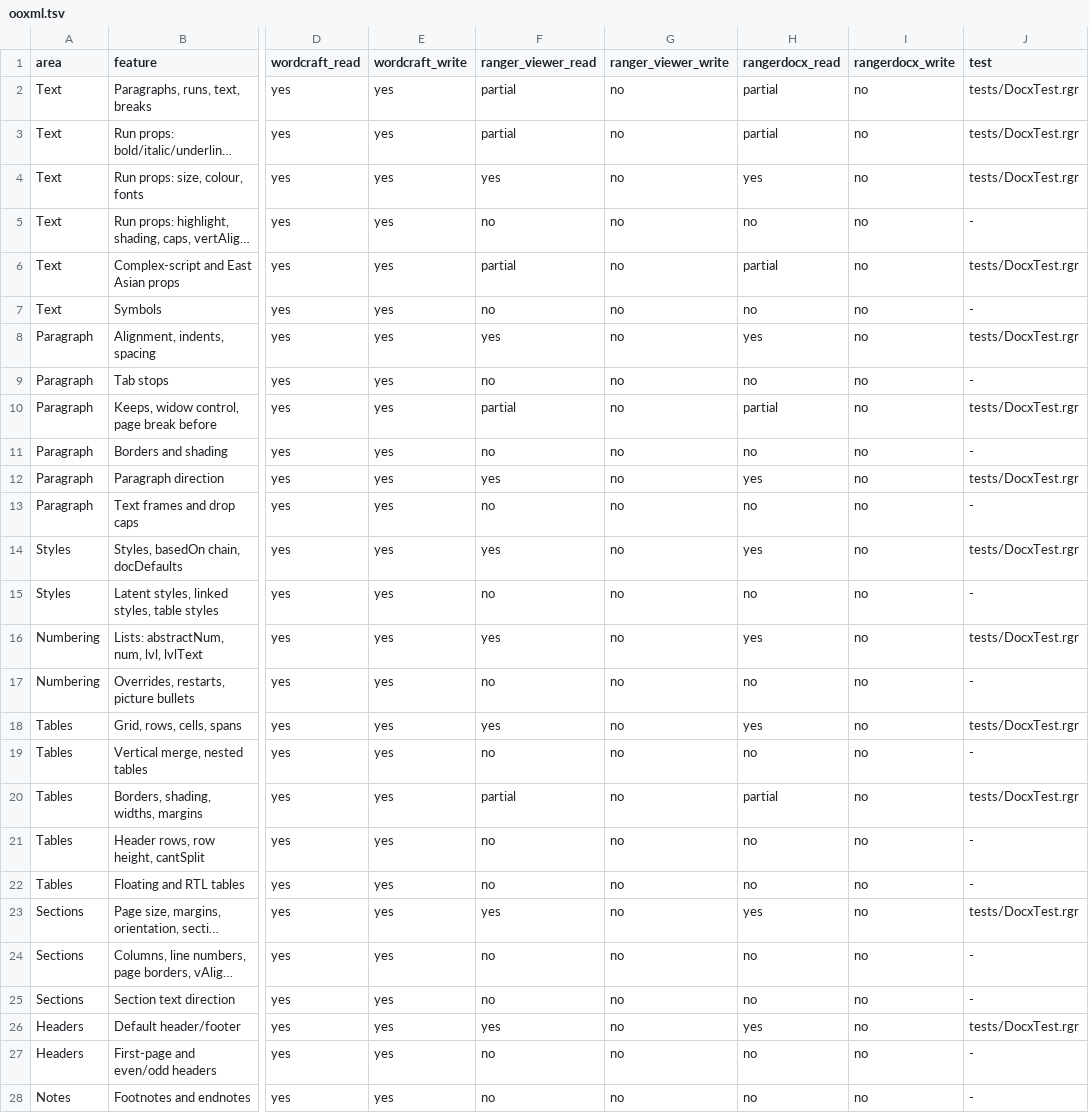
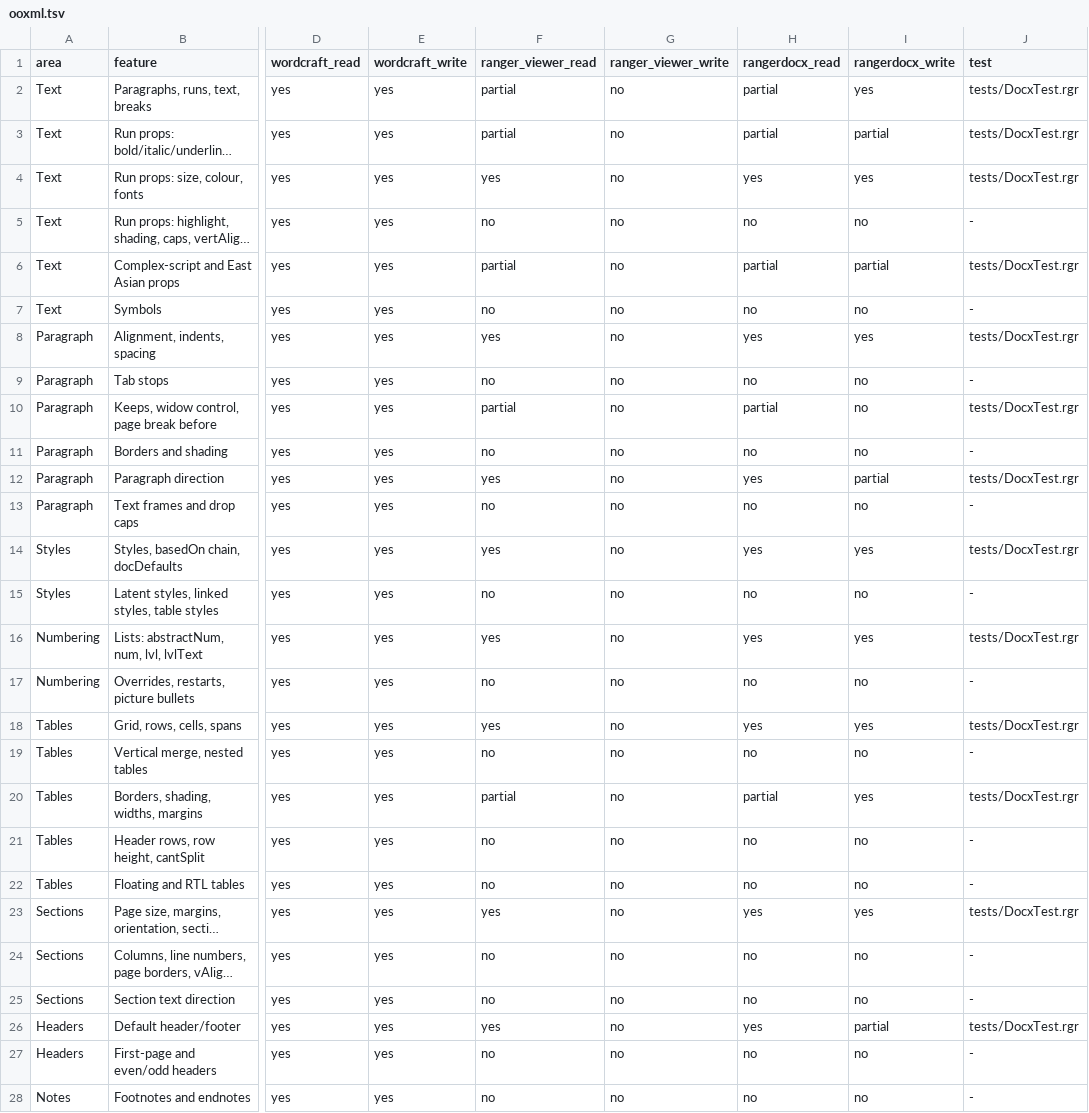
Before and after one commit to terotests/RangerDocx, a TSV file: parity/ooxml.tsv, drawn as a sheet; only a part is shown, gaps mark what is left out; long unchanged cells end in …; the diff covers the shown part only; the diff names each change by its address in the sheet, - before the commit and + after, or states it on an @@ line.

```diff
--- a/parity/ooxml.tsv
+++ b/parity/ooxml.tsv
-I2 (rangerdocx_write): no
+I2 (rangerdocx_write): yes
-I3 (rangerdocx_write): no
+I3 (rangerdocx_write): partial
-I4 (rangerdocx_write): no
+I4 (rangerdocx_write): yes
-I6 (rangerdocx_write): no
+I6 (rangerdocx_write): partial
-I8 (rangerdocx_write): no
+I8 (rangerdocx_write): yes
-I12 (rangerdocx_write): no
+I12 (rangerdocx_write): partial
-I14 (rangerdocx_write): no
+I14 (rangerdocx_write): yes
-I16 (rangerdocx_write): no
+I16 (rangerdocx_write): yes
-I18 (rangerdocx_write): no
+I18 (rangerdocx_write): yes
-I20 (rangerdocx_write): no
+I20 (rangerdocx_write): yes
-I23 (rangerdocx_write): no
+I23 (rangerdocx_write): yes
-I26 (rangerdocx_write): no
+I26 (rangerdocx_write): partial
```
Also changed, not shown: 5 edited cells elsewhere in this file, parity/catalog.tsv, parity/metrics.tsv, 15 other files.
